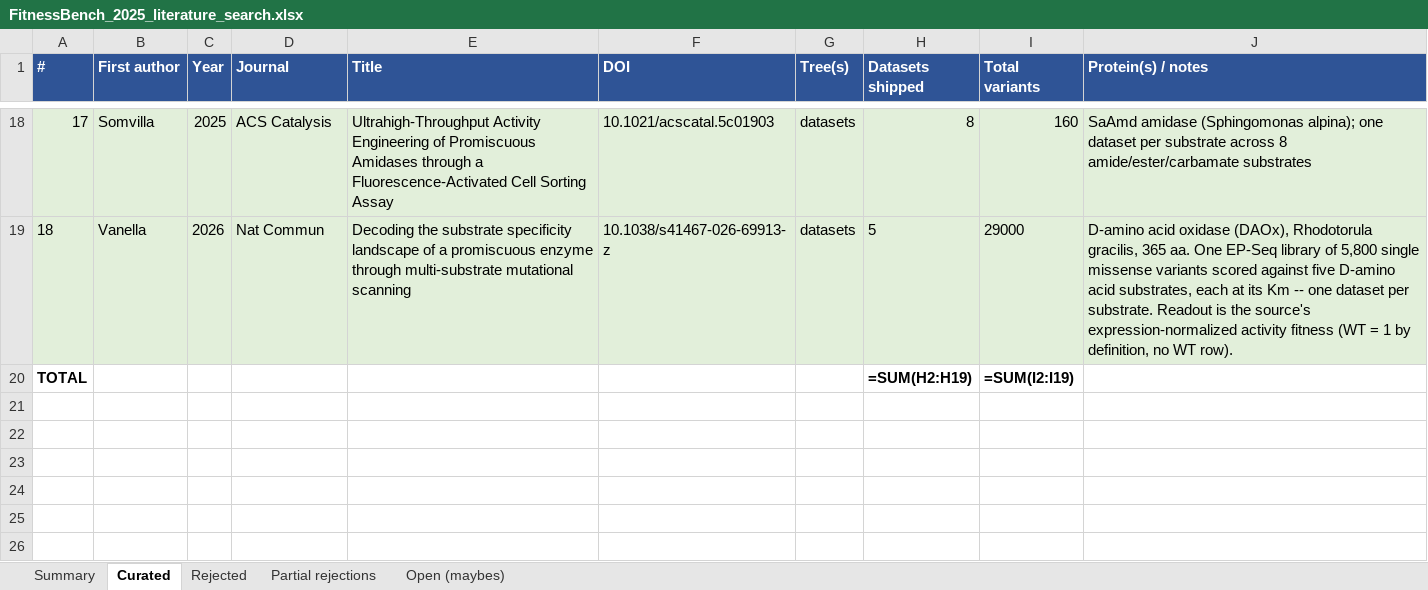
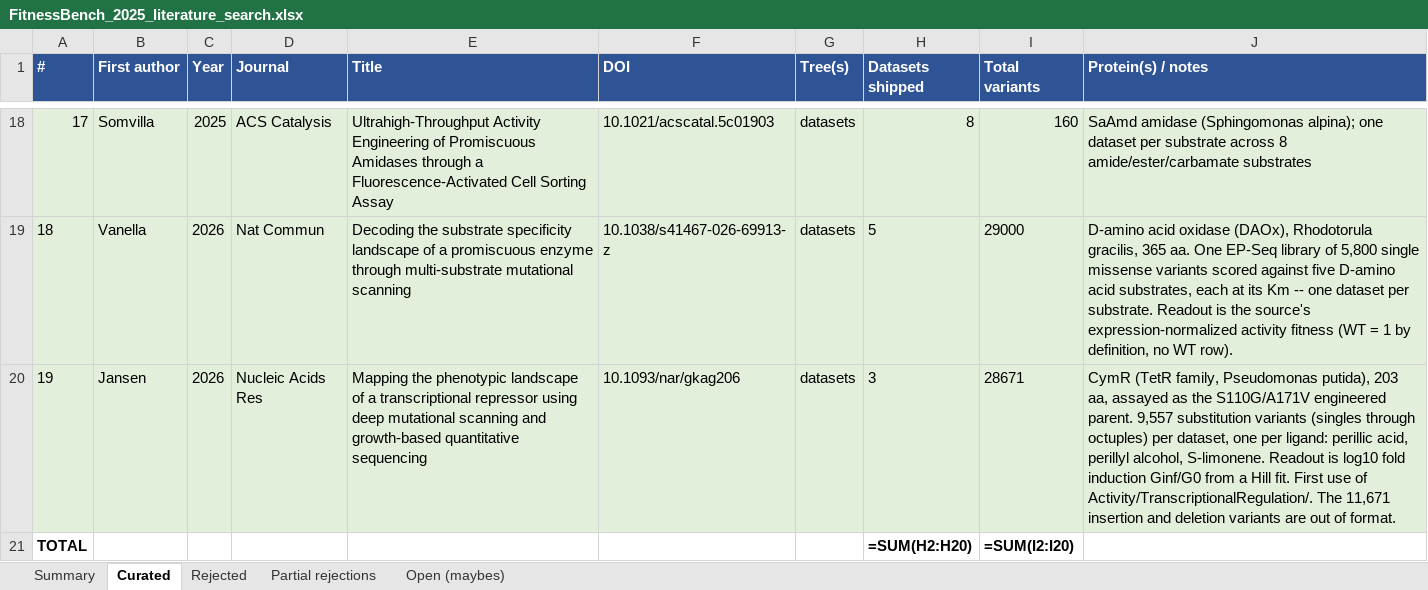
Before and after one commit to JYT86/fitnessbench, an Excel workbook: FitnessBench_2025_literature_search.xlsx, sheet Curated, drawn as a sheet; only a part is shown, gaps mark what is left out; values as stored, in another font and other column widths than the file's, no borders; formulas without a stored value are shown as written; removed rows and columns are numbered as before the commit, all else as after; the diff names each change by its address in the sheet, - before the commit and + after, or states it on an @@ line.

```diff
--- a/FitnessBench_2025_literature_search.xlsx (sheet Curated)
+++ b/FitnessBench_2025_literature_search.xlsx (sheet Curated)
-row 20: TOTAL |  |  |  |  |  |  | =SUM(H2:H19) | =SUM(I2:I19)
+row 20: 19 | Jansen | 2026 | Nucleic Acids Res | Mapping the phenotypic landscape of a transcriptional repressor using deep mutational scanning and growth-based quantitative sequencing | 10.1093/nar/gkag206 | datasets | 3 | 28671 | CymR (TetR family, Pseudomonas putida), 203 aa, assayed as the S110G/A171V engineered parent. 9,557 substitution variants (singles through octuples) per dataset, one per ligand: perillic acid, perillyl alcohol, S-limonene. Readout is log10 fold induction Ginf/G0 from a Hill fit. First use of Activity/TranscriptionalRegulation/. The 11,671 insertion and deletion variants are out of format.
+row 21: TOTAL |  |  |  |  |  |  | =SUM(H2:H20) | =SUM(I2:I20)
```
Also changed, not shown: sheet Open (maybes), sheet Summary, 7 other files.
